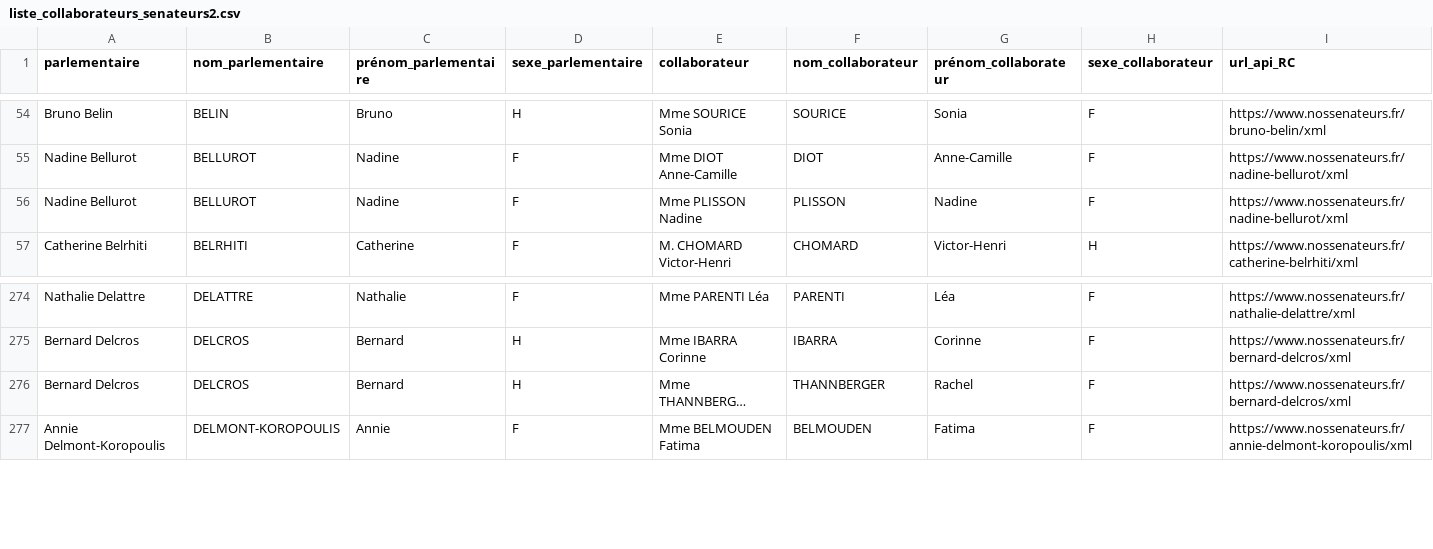
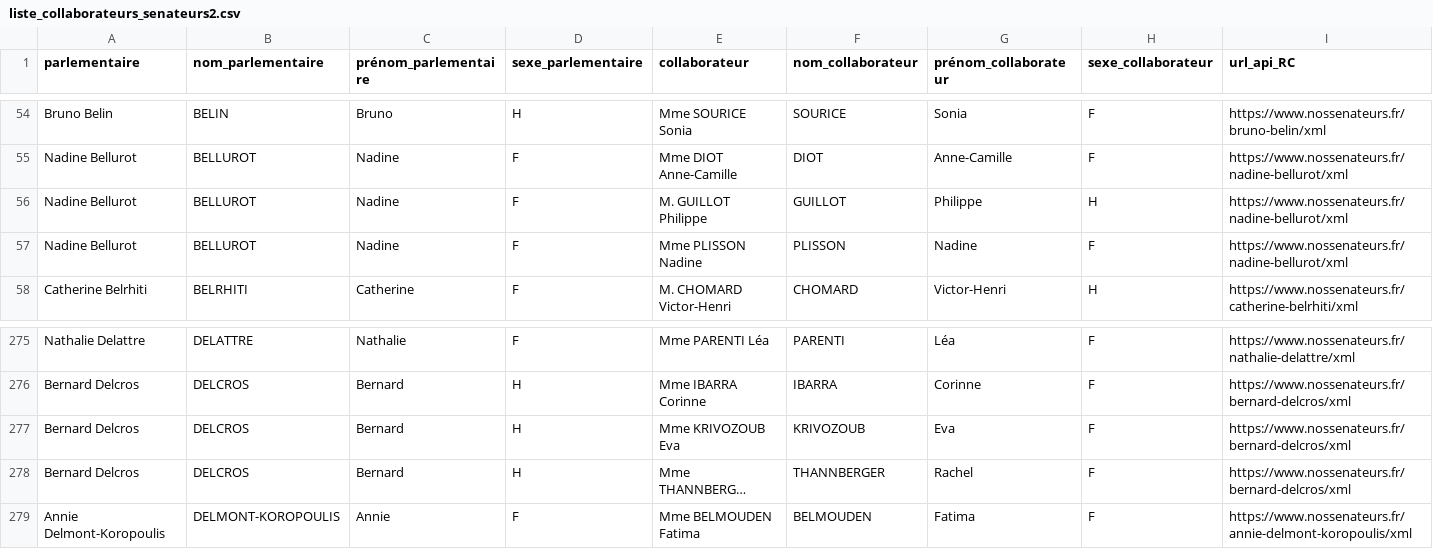
Before and after one commit to regardscitoyens/Collaborateurs-Parlement, a CSV file: data/liste_collaborateurs_senateurs2.csv, drawn as a sheet; only a part is shown, gaps mark what is left out; long unchanged cells end in …; rows hold the shown columns only; the diff names each change by its address in the sheet, - before the commit and + after, or states it on an @@ line.

```diff
--- a/data/liste_collaborateurs_senateurs2.csv
+++ b/data/liste_collaborateurs_senateurs2.csv
+row 56: Nadine Bellurot | BELLUROT | Nadine | F | M. GUILLOT Philippe | GUILLOT | Philippe | H | https://www.nossenateurs.fr/nadine-bellurot/xml
+row 277: Bernard Delcros | DELCROS | Bernard | H | Mme KRIVOZOUB Eva | KRIVOZOUB | Eva | F | https://www.nossenateurs.fr/bernard-delcros/xml
```
Also changed, not shown: data/liste_senateurs_collaborateurs.csv, 4 other files.
